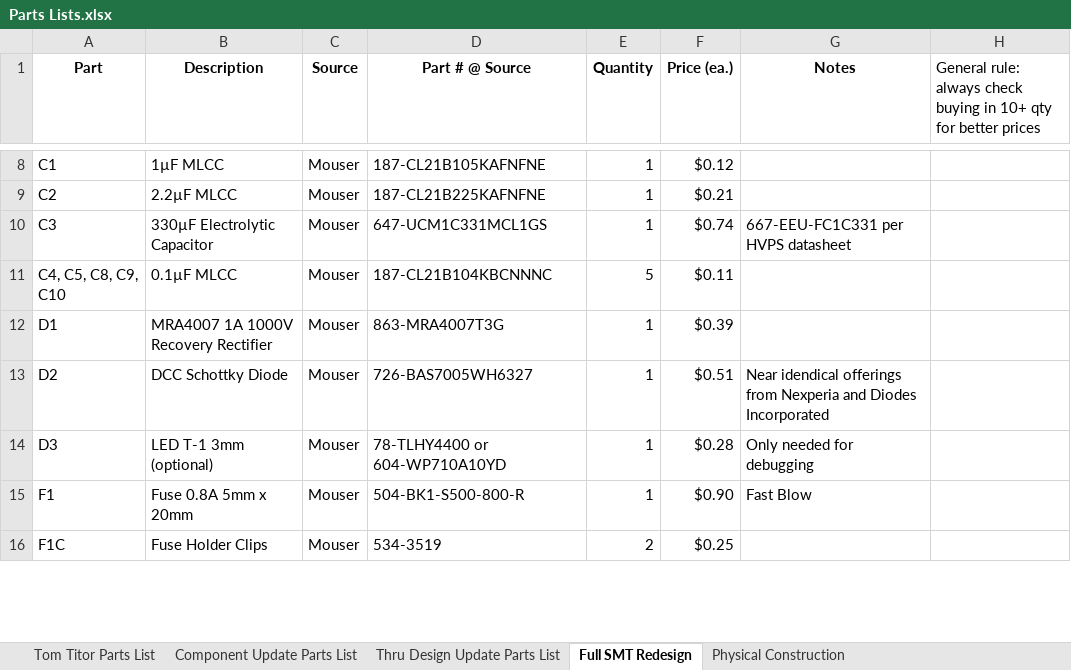
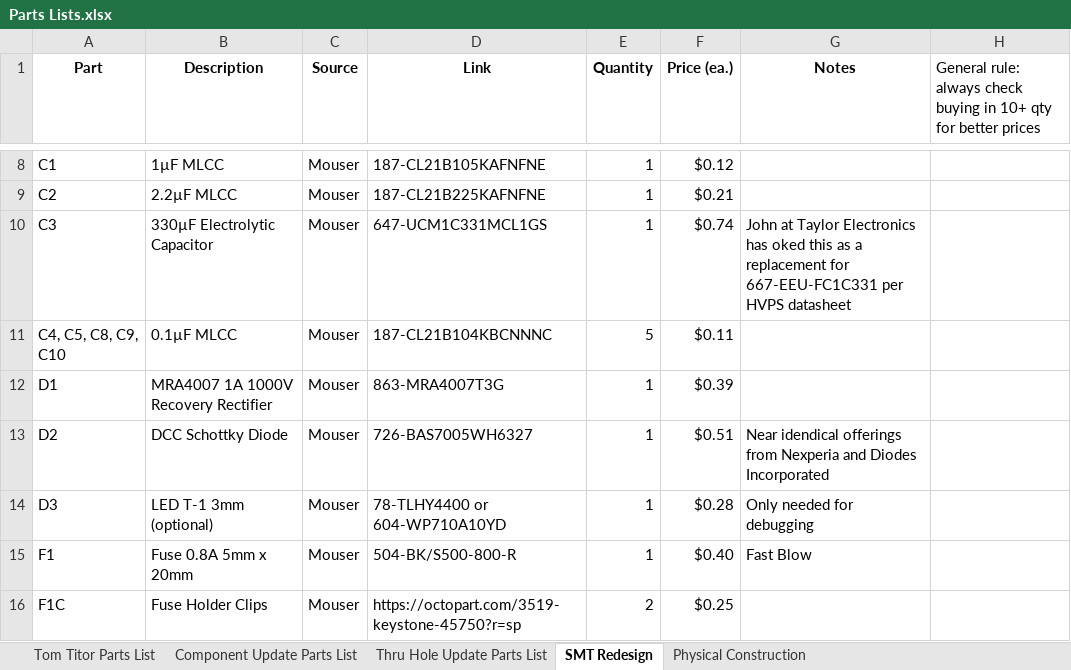
Before and after one commit to xilyflob/Divergence-Meter-0, an Excel workbook: Hardware/Parts Lists.xlsx, sheet SMT Redesign, drawn as a sheet; only a part is shown, gaps mark what is left out; values as stored, in another font and other column widths than the file's, no borders; the diff covers the shown part only; the diff names each change by its address in the sheet, - before the commit and + after, or states it on an @@ line.

```diff
--- a/Hardware/Parts Lists.xlsx (sheet SMT Redesign)
+++ b/Hardware/Parts Lists.xlsx (sheet SMT Redesign)
-sheet tab: Thru Design Update Parts List
+sheet tab: Thru Hole Update Parts List
-sheet tab: Full SMT Redesign
+sheet tab: SMT Redesign
-D1: Part # @ Source
+D1: Link
-G10 (Notes): 667-EEU-FC1C331 per…
+G10 (Notes): John at Taylor Electronics has oked this as a replacement for 667-EEU-FC1C331 per…
-D15 (Link): 504-BK1-S500-800-R
+D15 (Link): 504-BK/S500-800-R
-F15 (Price (ea.)): $0.90
+F15 (Price (ea.)): $0.40
-D16 (Link): 534-3519
+D16 (Link): https://octopart.com/3519-keystone-45750?r=sp
```
Also changed, not shown: 10 edited cells elsewhere in this sheet, 4 other files.
